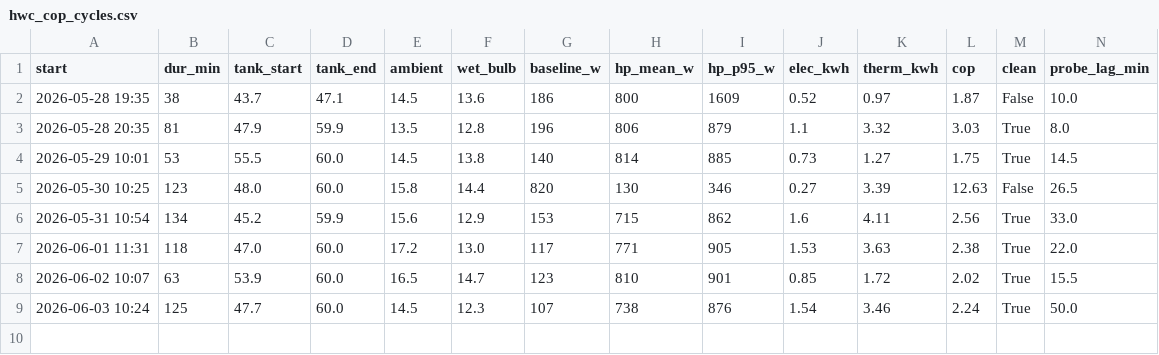
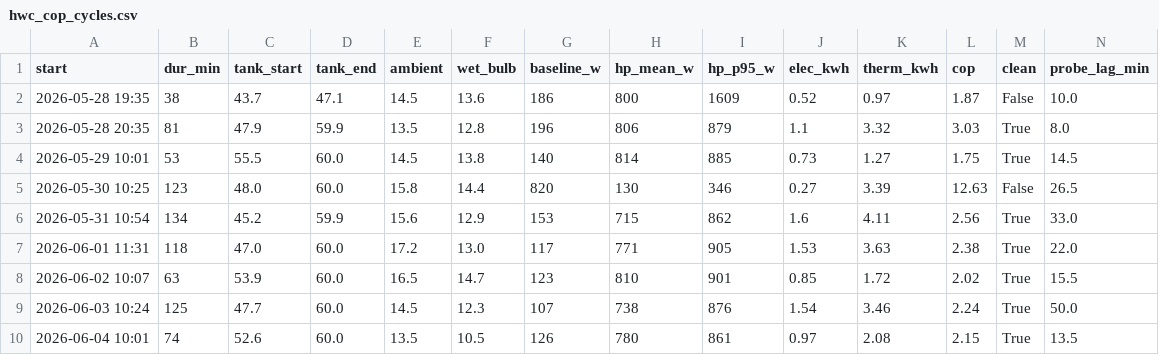
Before and after one commit to rmounce/ai-energy-forecast-slop, a CSV file: data/hwc_cop_cycles.csv, drawn as a sheet; only a part is shown; rows hold the shown columns only; the diff names each change by its address in the sheet, - before the commit and + after, or states it on an @@ line.

```diff
--- a/data/hwc_cop_cycles.csv
+++ b/data/hwc_cop_cycles.csv
+row 10: 2026-06-04 10:01 | 74 | 52.6 | 60.0 | 13.5 | 10.5 | 126 | 780 | 861 | 0.97 | 2.08 | 2.15 | True | 13.5
```
Also changed, not shown: data/hwc_cycle_trace_loo_validation.csv, data/hwc_cycle_trace_validation.csv, 6 other files.
